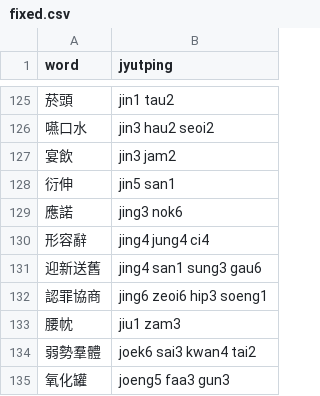
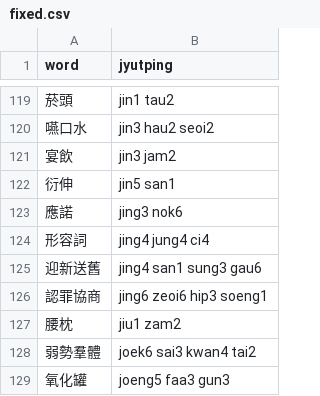
Before and after one commit to CanCLID/words, a CSV file: 20211125_pre_annotation/round_2/fixed.csv, drawn as a sheet; only a part is shown, gaps mark what is left out; the diff covers the shown part only.

```diff
--- a/20211125_pre_annotation/round_2/fixed.csv
+++ b/20211125_pre_annotation/round_2/fixed.csv
@@ -129,6 +123,6 @@ word,jyutping
 應諾,jing3 nok6
-形容辭,jing4 jung4 ci4
+形容詞,jing4 jung4 ci4
 迎新送舊,jing4 san1 sung3 gau6
 認罪協商,jing6 zeoi6 hip3 soeng1
-腰帎,jiu1 zam3
+腰枕,jiu1 zam2
 弱勢羣體,joek6 sai3 kwan4 tai2
```
Also changed, not shown: 1 added row, 7 removed rows and 12 edited cells elsewhere in this file, 2 other files.
